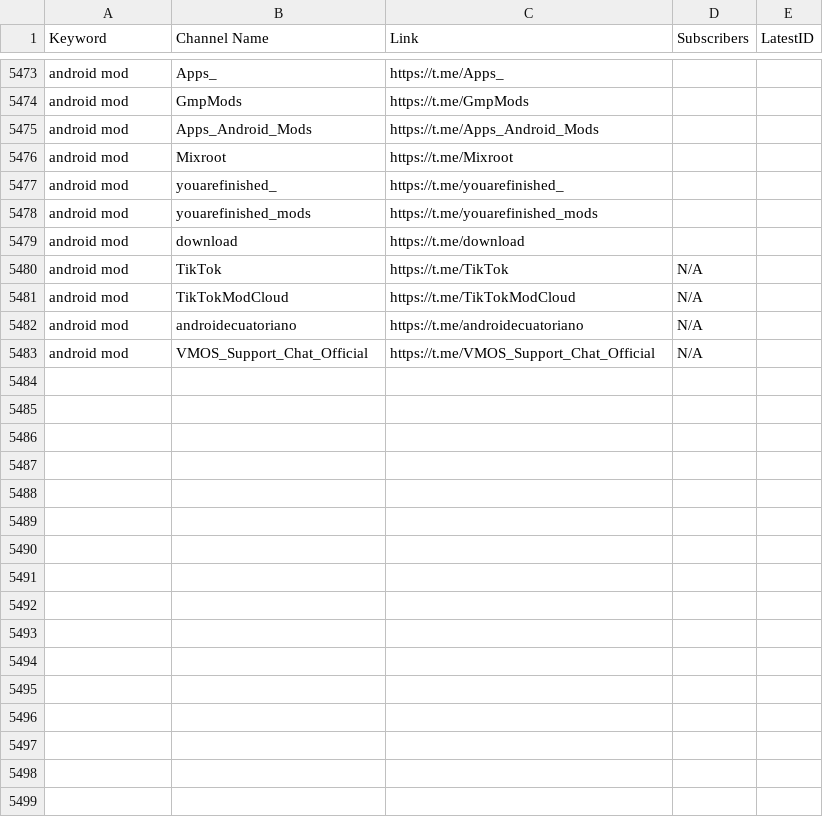
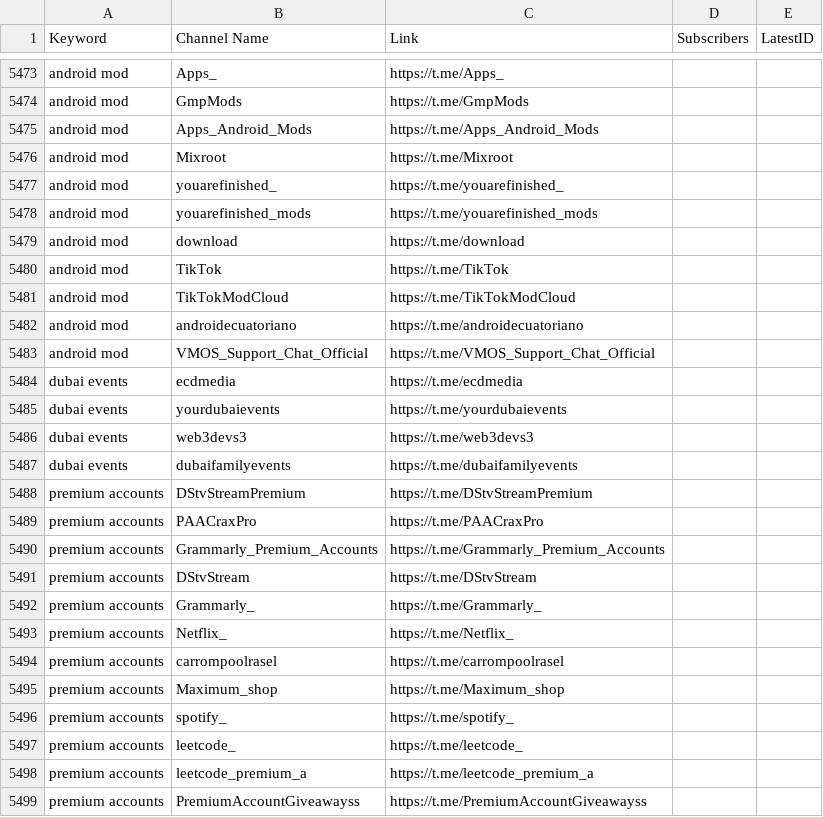
Before and after one commit to MoFlow00/Signal-X, a CSV file: telegram_data.csv, drawn as a sheet; only a part is shown, gaps mark what is left out.

```diff
--- a/telegram_data.csv
+++ b/telegram_data.csv
@@ -5479,5 +5479,21 @@ android mod,youarefinished_mods,https://t.me/youarefinished_mods,,
 android mod,download,https://t.me/download,,
-android mod,TikTok,https://t.me/TikTok,N/A,
-android mod,TikTokModCloud,https://t.me/TikTokModCloud,N/A,
-android mod,androidecuatoriano,https://t.me/androidecuatoriano,N/A,
-android mod,VMOS_Support_Chat_Official,https://t.me/VMOS_Support_Chat_Official,N/A,
+android mod,TikTok,https://t.me/TikTok,,
+android mod,TikTokModCloud,https://t.me/TikTokModCloud,,
+android mod,androidecuatoriano,https://t.me/androidecuatoriano,,
+android mod,VMOS_Support_Chat_Official,https://t.me/VMOS_Support_Chat_Official,,
+dubai events,ecdmedia,https://t.me/ecdmedia,,
+dubai events,yourdubaievents,https://t.me/yourdubaievents,,
+dubai events,web3devs3,https://t.me/web3devs3,,
+dubai events,dubaifamilyevents,https://t.me/dubaifamilyevents,,
+premium accounts,DStvStreamPremium,https://t.me/DStvStreamPremium,,
+premium accounts,PAACraxPro,https://t.me/PAACraxPro,,
+premium accounts,Grammarly_Premium_Accounts,https://t.me/Grammarly_Premium_Accounts,,
+premium accounts,DStvStream,https://t.me/DStvStream,,
+premium accounts,Grammarly_,https://t.me/Grammarly_,,
+premium accounts,Netflix_,https://t.me/Netflix_,,
+premium accounts,carrompoolrasel,https://t.me/carrompoolrasel,,
+premium accounts,Maximum_shop,https://t.me/Maximum_shop,,
+premium accounts,spotify_,https://t.me/spotify_,,
+premium accounts,leetcode_,https://t.me/leetcode_,,
+premium accounts,leetcode_premium_a,https://t.me/leetcode_premium_a,,
+premium accounts,PremiumAccountGiveawayss,https://t.me/PremiumAccountGiveawayss,,
```
Also changed, not shown: 1 other file.
